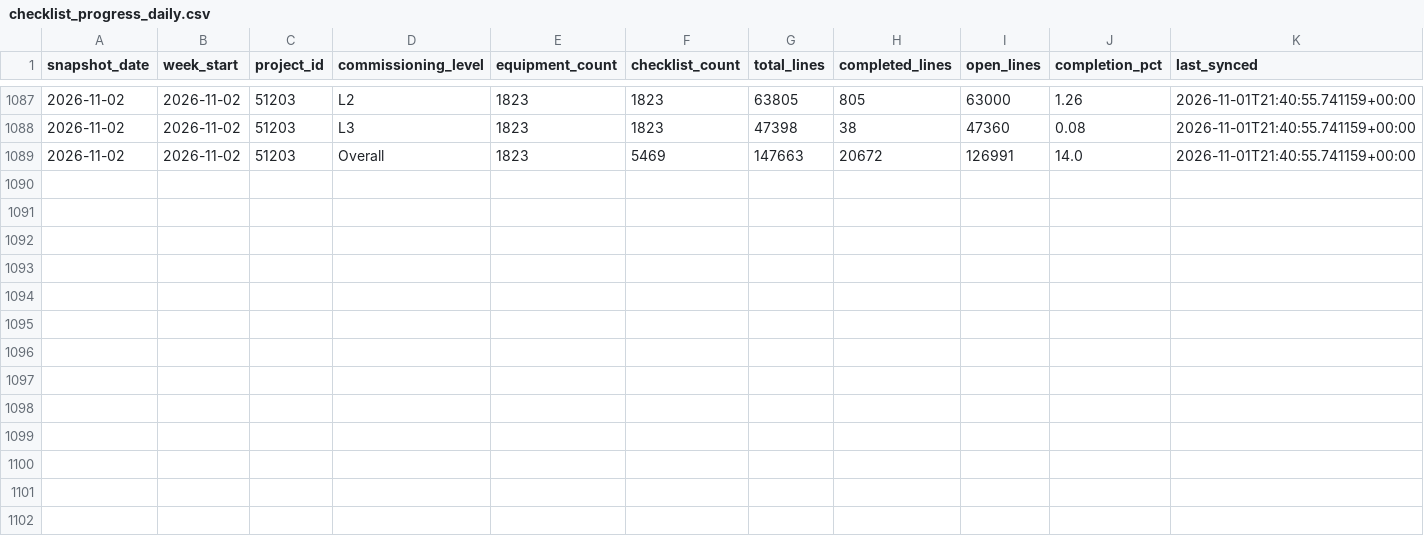
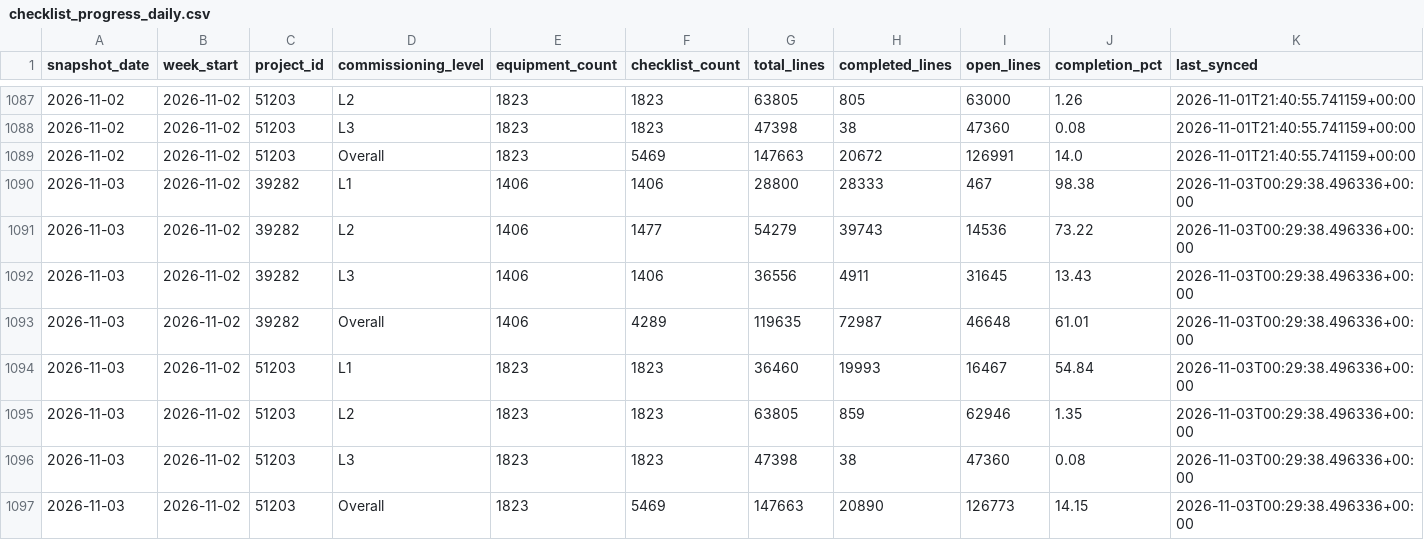
Before and after one commit to bcei-cx/cxalloy-sync-kul21, a CSV file: data/checklist_progress_daily.csv, drawn as a sheet; only a part is shown, gaps mark what is left out.

```diff
--- a/data/checklist_progress_daily.csv
+++ b/data/checklist_progress_daily.csv
@@ -1089 +1089,9 @@ snapshot_date,week_start,project_id,commissioning_level,equipment_count,checklis
 2026-11-02,2026-11-02,51203,Overall,1823,5469,147663,20672,126991,14.0,2026-11-01T21:40:55.741159+00:00
+2026-11-03,2026-11-02,39282,L1,1406,1406,28800,28333,467,98.38,2026-11-03T00:29:38.496336+00:00
+2026-11-03,2026-11-02,39282,L2,1406,1477,54279,39743,14536,73.22,2026-11-03T00:29:38.496336+00:00
+2026-11-03,2026-11-02,39282,L3,1406,1406,36556,4911,31645,13.43,2026-11-03T00:29:38.496336+00:00
+2026-11-03,2026-11-02,39282,Overall,1406,4289,119635,72987,46648,61.01,2026-11-03T00:29:38.496336+00:00
+2026-11-03,2026-11-02,51203,L1,1823,1823,36460,19993,16467,54.84,2026-11-03T00:29:38.496336+00:00
+2026-11-03,2026-11-02,51203,L2,1823,1823,63805,859,62946,1.35,2026-11-03T00:29:38.496336+00:00
+2026-11-03,2026-11-02,51203,L3,1823,1823,47398,38,47360,0.08,2026-11-03T00:29:38.496336+00:00
+2026-11-03,2026-11-02,51203,Overall,1823,5469,147663,20890,126773,14.15,2026-11-03T00:29:38.496336+00:00
```
Also changed, not shown: data/checklist_completion_by_equipment.csv, 7 other files.
